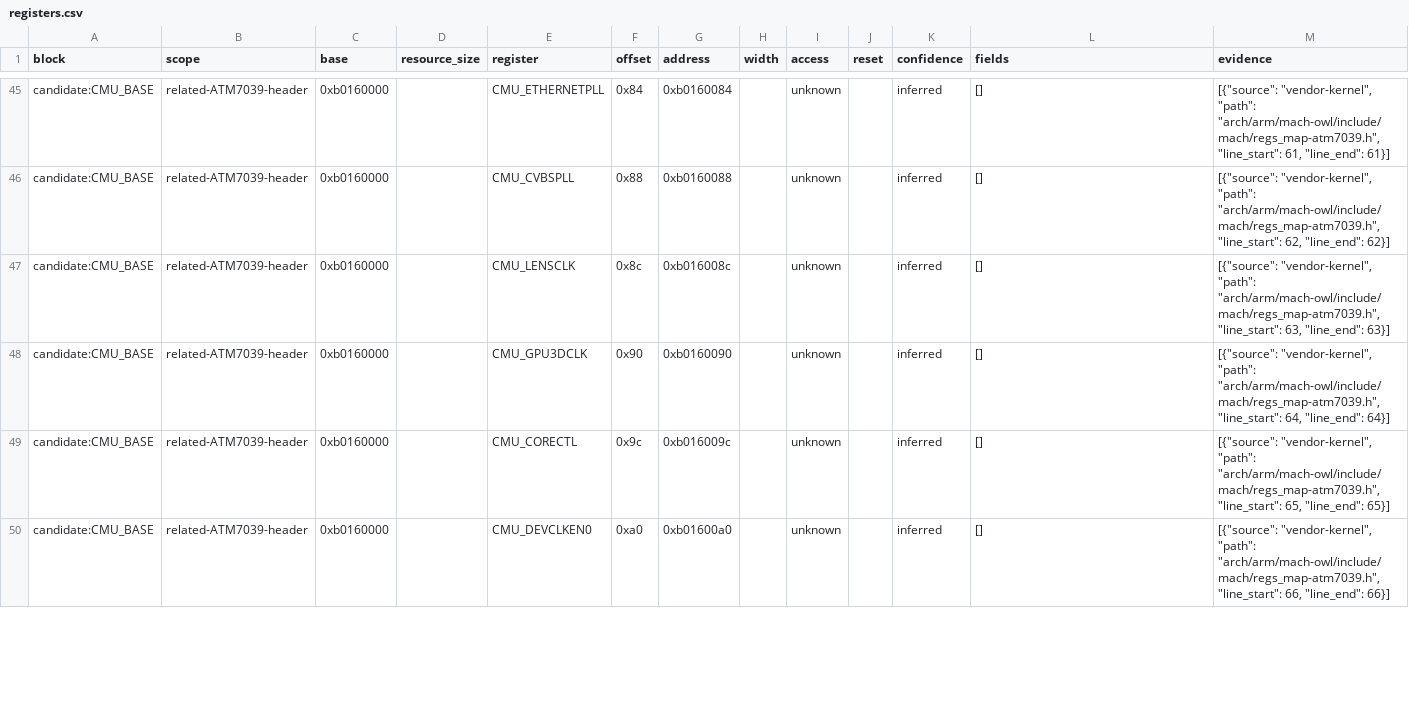
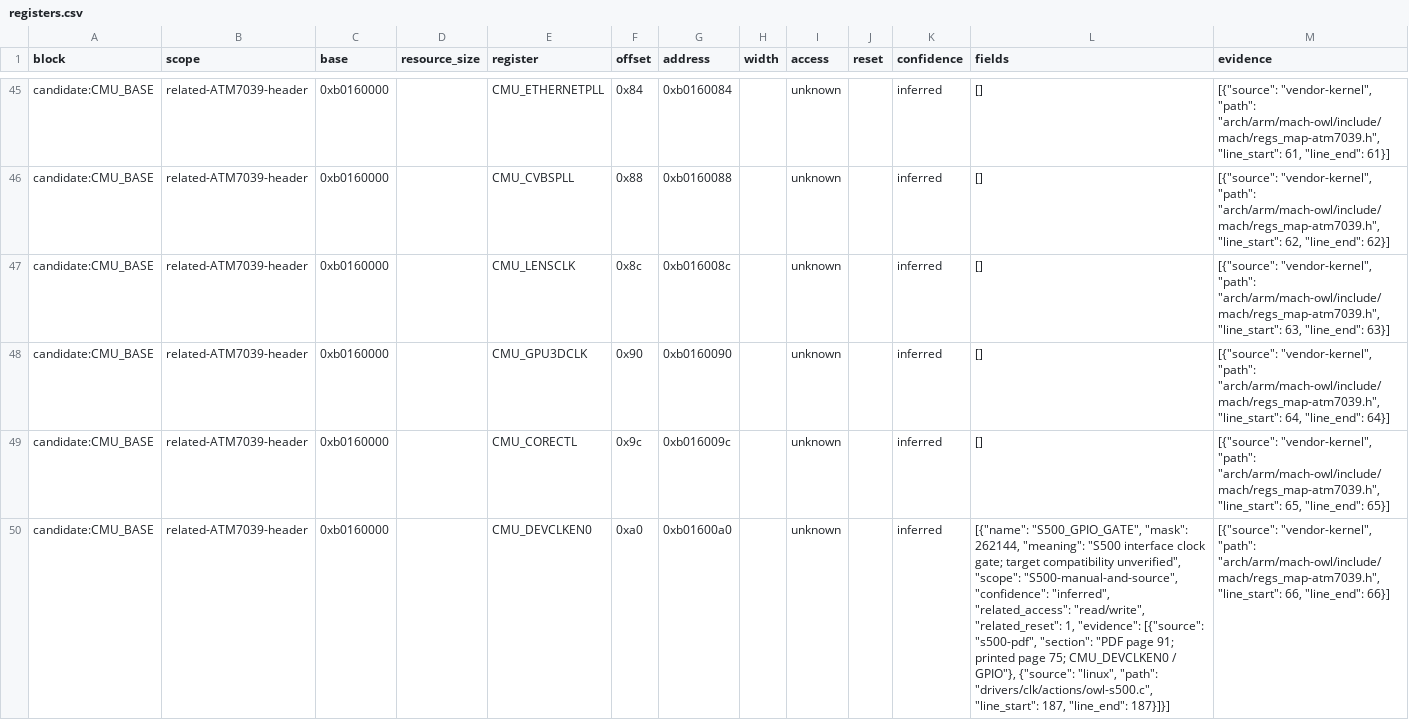
Before and after one commit to CigThePig/ATM7039S, a CSV file: registers/generated/registers.csv, drawn as a sheet; only a part is shown, gaps mark what is left out; the diff covers the shown part only; the diff names each change by its address in the sheet, - before the commit and + after, or states it on an @@ line.

Commit message:
Add reproducible release firmware analysis and binary-linked evidence

```diff
--- a/registers/generated/registers.csv
+++ b/registers/generated/registers.csv
-L50 (fields): []
+L50 (fields): [{"name": "S500_GPIO_GATE", "mask": 262144, "meaning": "S500 interface clock gate; target compatibility unverified", "scope": "S500-manual-and-source", "confidence": "inferred", "related_access": "read/write", "related_reset": 1, "evidence": [{"source": "s500-pdf", "section": "PDF page 91; printed page 75; CMU_DEVCLKEN0 / GPIO"}, {"source": "linux", "path": "drivers/clk/actions/owl-s500.c", "line_start": 187, "line_end": 187}]}]
```
Also changed, not shown: 3 edited cells elsewhere in this file, 37 other files.
